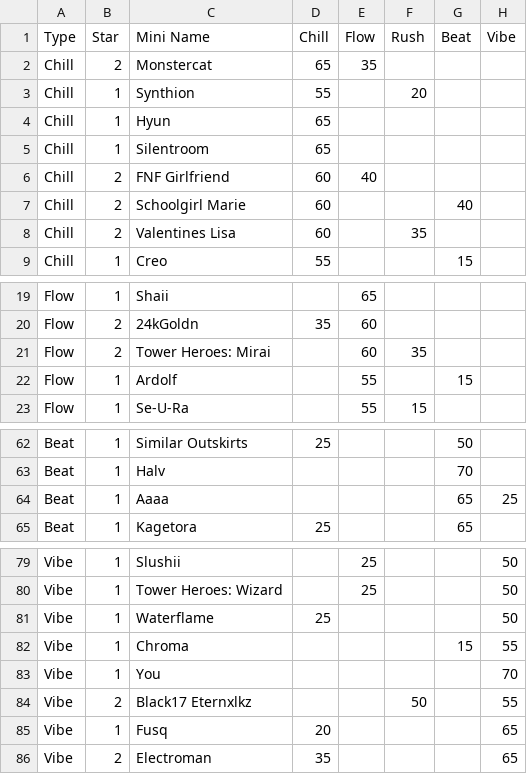
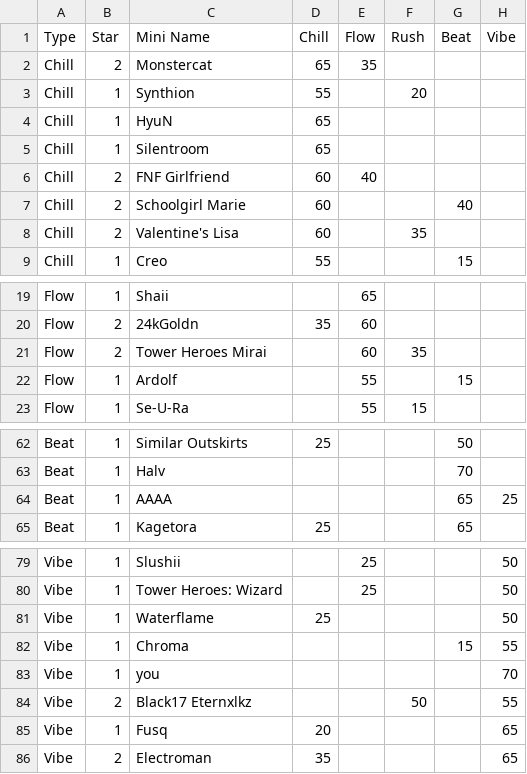
Before and after one commit to TheBaconactor/RoBeats-Calculator-Engine, a CSV file: Data/Gear/Minis.csv, drawn as a sheet; only a part is shown, gaps mark what is left out; the diff names each change by its address in the sheet, - before the commit and + after, or states it on an @@ line.

```diff
--- a/Data/Gear/Minis.csv
+++ b/Data/Gear/Minis.csv
-C4: Hyun
+C4: HyuN
-C8: Valentines Lisa
+C8: Valentine's Lisa
-C21: Tower Heroes: Mirai
+C21: Tower Heroes Mirai
-C64: Aaaa
+C64: AAAA
-C83: You
+C83: you
```
Also changed, not shown: Data/Gear/Gears.csv, 14 other files.
